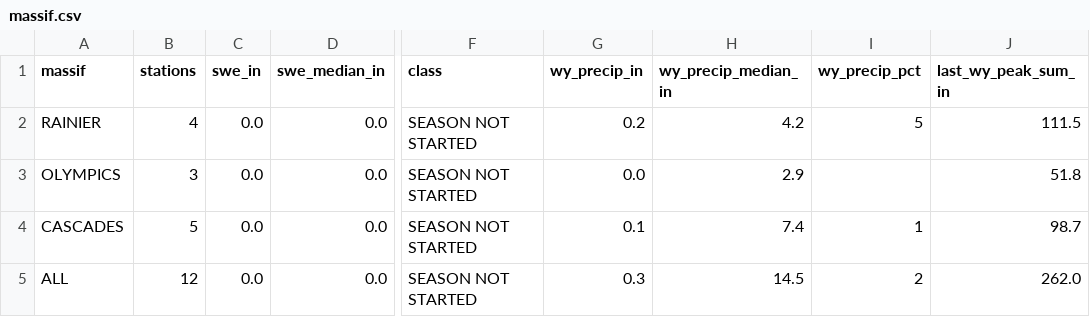
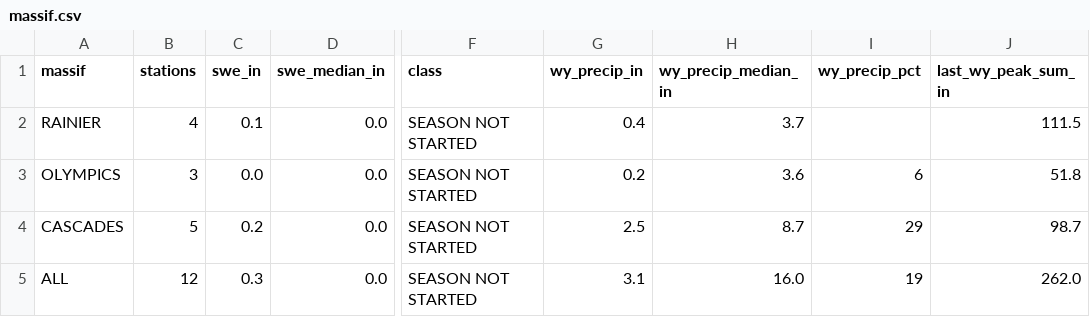
Before and after one commit to bdgroves/cascadia-wx, a CSV file: massif.csv, drawn as a sheet; only a part is shown, gaps mark what is left out; the diff names each change by its address in the sheet, - before the commit and + after, or states it on an @@ line.

```diff
--- a/massif.csv
+++ b/massif.csv
-C2 (swe_in): 0.0
+C2 (swe_in): 0.1
-G2 (wy_precip_in): 0.2
+G2 (wy_precip_in): 0.4
-H2 (wy_precip_median_in): 4.2
+H2 (wy_precip_median_in): 3.7
-I2 (wy_precip_pct): 5
+I2 (wy_precip_pct): (empty)
-G3 (wy_precip_in): 0.0
+G3 (wy_precip_in): 0.2
-H3 (wy_precip_median_in): 2.9
+H3 (wy_precip_median_in): 3.6
-I3 (wy_precip_pct): (empty)
+I3 (wy_precip_pct): 6
-C4 (swe_in): 0.0
+C4 (swe_in): 0.2
-G4 (wy_precip_in): 0.1
+G4 (wy_precip_in): 2.5
-H4 (wy_precip_median_in): 7.4
+H4 (wy_precip_median_in): 8.7
-I4 (wy_precip_pct): 1
+I4 (wy_precip_pct): 29
-C5 (swe_in): 0.0
+C5 (swe_in): 0.3
-G5 (wy_precip_in): 0.3
+G5 (wy_precip_in): 3.1
-H5 (wy_precip_median_in): 14.5
+H5 (wy_precip_median_in): 16.0
-I5 (wy_precip_pct): 2
+I5 (wy_precip_pct): 19
```
Also changed, not shown: air.csv, analysis.csv, 6 other files.
